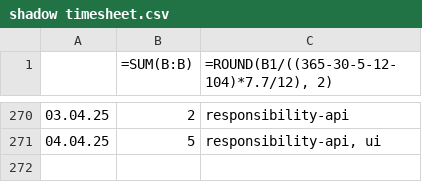
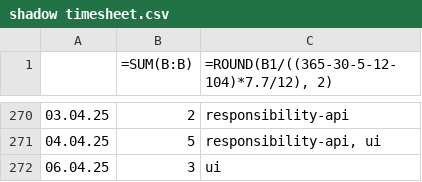
Before and after one commit to erroronline1/caro, a CSV file: shadow timesheet.csv, drawn as a sheet; only a part is shown, gaps mark what is left out; the diff names each change by its address in the sheet, - before the commit and + after, or states it on an @@ line.

```diff
--- a/shadow timesheet.csv
+++ b/shadow timesheet.csv
+row 272: 06.04.25 | 3 | ui
```
Also changed, not shown: 2 other files.
